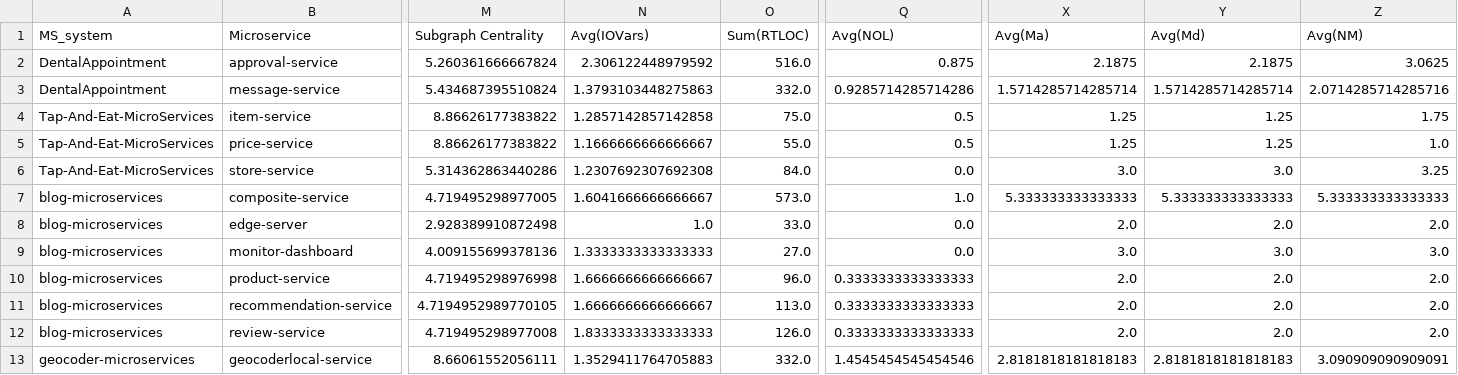
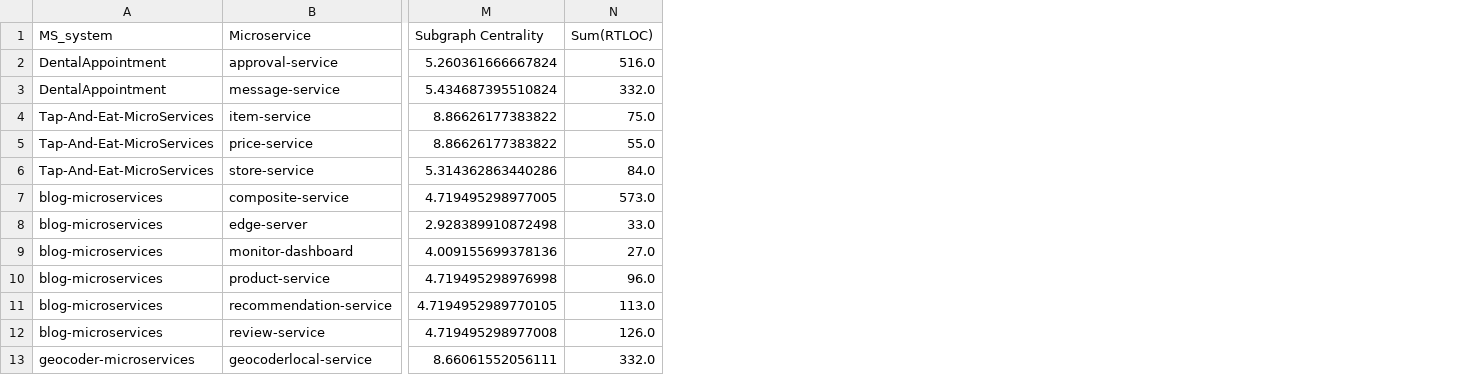
Before and after one commit to M3SOulu/SDGcentrality, a CSV file: metrics_size.csv, drawn as a sheet; only a part is shown, gaps mark what is left out; the diff names each change by its address in the sheet, - before the commit and + after, or states it on an @@ line.

Commit message:
fix: remove metrics rejected with AD test

```diff
--- a/metrics_size.csv
+++ b/metrics_size.csv
-column N (Avg(IOVars)), rows 2-13: 2.306122448979592 | 1.3793103448275863 | 1.2857142857142858 | 1.1666666666666667 | 1.2307692307692308 | 1.6041666666666667 | 1.0 | 1.3333333333333333 | 1.6666666666666667 | 1.6666666666666667 | 1.8333333333333333 | 1.3529411764705883
-column Q (Avg(NOL)), rows 2-13: 0.875 | 0.9285714285714286 | 0.5 | 0.5 | 0.0 | 1.0 | 0.0 | 0.0 | 0.3333333333333333 | 0.3333333333333333 | 0.3333333333333333 | 1.4545454545454546
-column X (Avg(Ma)), rows 2-13: 2.1875 | 1.5714285714285714 | 1.25 | 1.25 | 3.0 | 5.333333333333333 | 2.0 | 3.0 | 2.0 | 2.0 | 2.0 | 2.8181818181818183
-column Y (Avg(Md)), rows 2-13: 2.1875 | 1.5714285714285714 | 1.25 | 1.25 | 3.0 | 5.333333333333333 | 2.0 | 3.0 | 2.0 | 2.0 | 2.0 | 2.8181818181818183
-column Z (Avg(NM)), rows 2-13: 3.0625 | 2.0714285714285716 | 1.75 | 1.0 | 3.25 | 5.333333333333333 | 2.0 | 3.0 | 2.0 | 2.0 | 2.0 | 3.090909090909091
```
Also changed, not shown: metrics_complexity.csv, metrics_statsig.csv.
